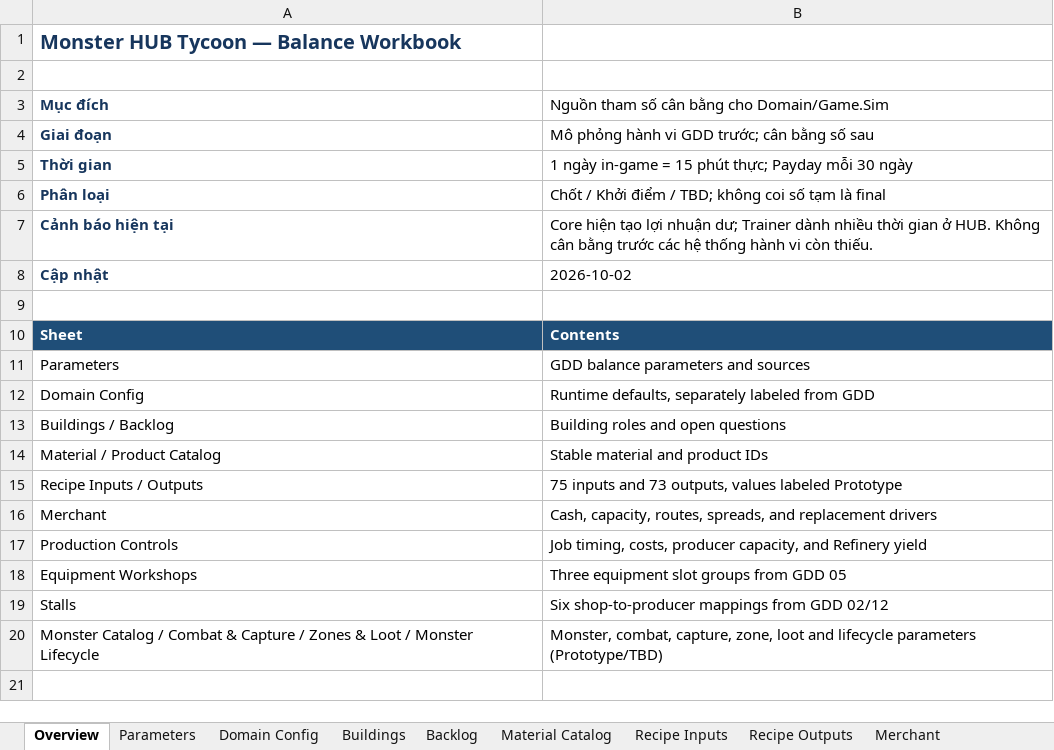
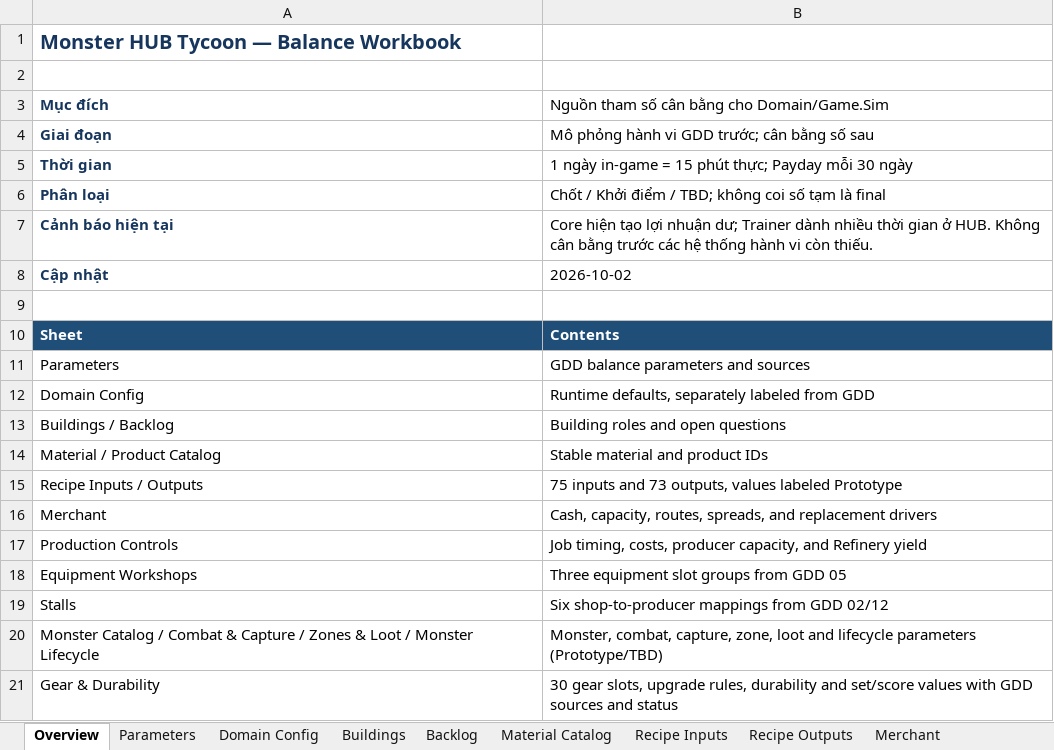
Before and after one commit to slym1v98/monster_hub_tycoon, an Excel workbook: docs/balance/MonsterHUB_Balance.xlsx, sheet Overview, drawn as a sheet; values as stored, in another font and other column widths than the file's, no borders; the diff names each change by its address in the sheet, - before the commit and + after, or states it on an @@ line.

Commit message:
feat(domain): complete gear itemization sub-project

```diff
--- a/docs/balance/MonsterHUB_Balance.xlsx (sheet Overview)
+++ b/docs/balance/MonsterHUB_Balance.xlsx (sheet Overview)
+row 21: Gear & Durability | 30 gear slots, upgrade rules, durability and set/score values with GDD sources and status
```
Also changed, not shown: other sheet tabs, 21 other files.
